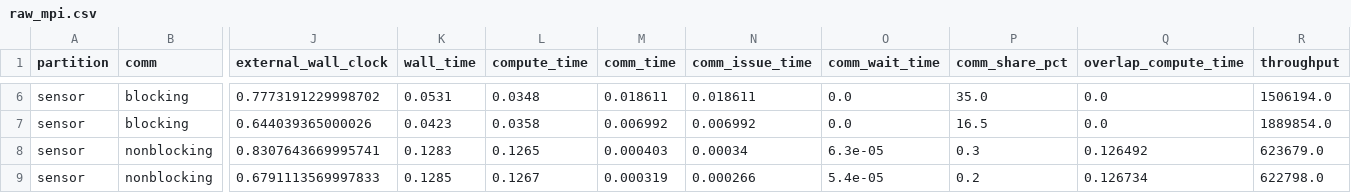
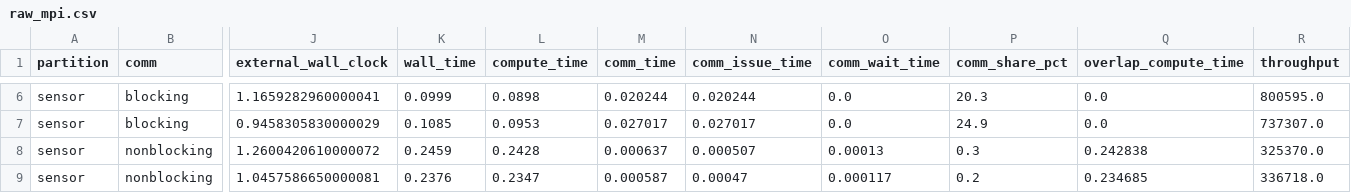
Before and after one commit to rofhiwasebeyi-ops/MPI_Based_Anomaly_Detection, a CSV file: results/quick/raw_mpi.csv, drawn as a sheet; only a part is shown, gaps mark what is left out; the diff covers the shown part only; the diff names each change by its address in the sheet, - before the commit and + after, or states it on an @@ line.

```diff
--- a/results/quick/raw_mpi.csv
+++ b/results/quick/raw_mpi.csv
-J6 (external_wall_clock): 0.7773191229998702
+J6 (external_wall_clock): 1.1659282960000041
-K6 (wall_time): 0.0531
+K6 (wall_time): 0.0999
-L6 (compute_time): 0.0348
+L6 (compute_time): 0.0898
-M6 (comm_time): 0.018611
+M6 (comm_time): 0.020244
-N6 (comm_issue_time): 0.018611
+N6 (comm_issue_time): 0.020244
-P6 (comm_share_pct): 35.0
+P6 (comm_share_pct): 20.3
-R6 (throughput): 1506194.0
+R6 (throughput): 800595.0
-J7 (external_wall_clock): 0.644039365000026
+J7 (external_wall_clock): 0.9458305830000029
-K7 (wall_time): 0.0423
+K7 (wall_time): 0.1085
-L7 (compute_time): 0.0358
+L7 (compute_time): 0.0953
-M7 (comm_time): 0.006992
+M7 (comm_time): 0.027017
-N7 (comm_issue_time): 0.006992
+N7 (comm_issue_time): 0.027017
-P7 (comm_share_pct): 16.5
+P7 (comm_share_pct): 24.9
-R7 (throughput): 1889854.0
+R7 (throughput): 737307.0
-J8 (external_wall_clock): 0.8307643669995741
+J8 (external_wall_clock): 1.2600420610000072
-K8 (wall_time): 0.1283
+K8 (wall_time): 0.2459
-L8 (compute_time): 0.1265
+L8 (compute_time): 0.2428
-M8 (comm_time): 0.000403
+M8 (comm_time): 0.000637
-N8 (comm_issue_time): 0.00034
+N8 (comm_issue_time): 0.000507
-O8 (comm_wait_time): 6.3e-05
+O8 (comm_wait_time): 0.00013
-Q8 (overlap_compute_time): 0.126492
+Q8 (overlap_compute_time): 0.242838
-R8 (throughput): 623679.0
+R8 (throughput): 325370.0
-J9 (external_wall_clock): 0.6791113569997833
+J9 (external_wall_clock): 1.0457586650000081
-K9 (wall_time): 0.1285
+K9 (wall_time): 0.2376
-L9 (compute_time): 0.1267
+L9 (compute_time): 0.2347
-M9 (comm_time): 0.000319
+M9 (comm_time): 0.000587
-N9 (comm_issue_time): 0.000266
+N9 (comm_issue_time): 0.00047
-O9 (comm_wait_time): 5.4e-05
+O9 (comm_wait_time): 0.000117
-Q9 (overlap_compute_time): 0.126734
+Q9 (overlap_compute_time): 0.234685
-R9 (throughput): 622798.0
+R9 (throughput): 336718.0
```
Also changed, not shown: 157 edited cells elsewhere in this file, results/full/overlap_table.csv, results/full/raw_baseline.csv, 16 other files.
